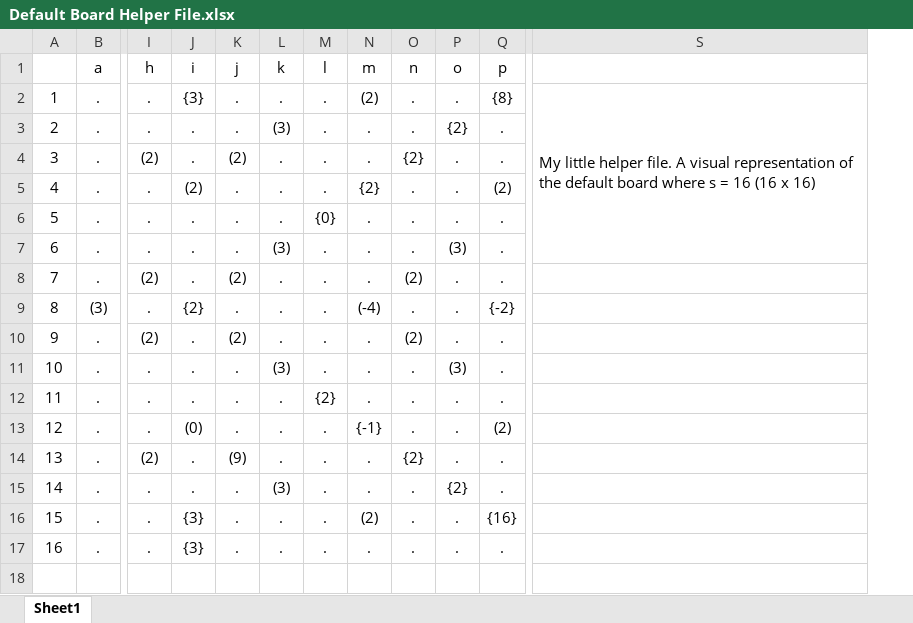
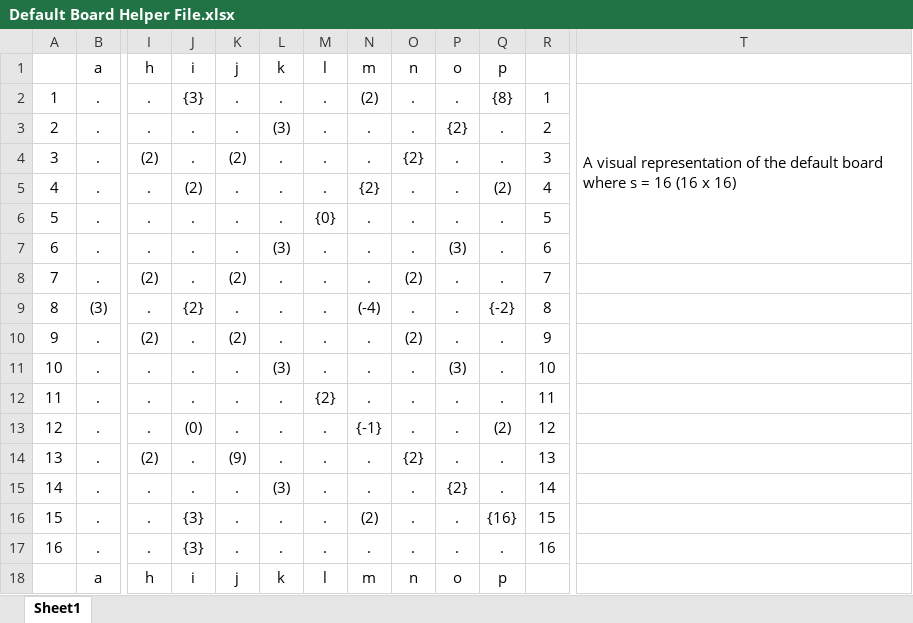
Before and after one commit to TechAngelX/Skrabble, an Excel workbook: Ancillary Docs/Default Board Helper File.xlsx, sheet Sheet1, drawn as a sheet; only a part is shown, gaps mark what is left out; values as stored, in another font and other column widths than the file's, no borders; conditional formats not drawn; removed rows and columns are numbered as before the commit, all else as after; rows hold the shown columns only; the diff names each change by its address in the sheet, - before the commit and + after, or states it on an @@ line.

```diff
--- a/Ancillary Docs/Default Board Helper File.xlsx (sheet Sheet1)
+++ b/Ancillary Docs/Default Board Helper File.xlsx (sheet Sheet1)
+column R, rows 2-17: 1 | 2 | 3 | 4 | 5 | 6 | 7 | 8 | 9 | 10 | 11 | 12 | 13 | 14 | 15 | 16
-column S, row 2: My little helper file. A visual representation of the default board where s = 16 (16 x 16)
+column T, row 2: A visual representation of the default board where s = 16 (16 x 16)
+row 18:  | a | h | i | j | k | l | m | n | o | p
```
Also changed, not shown: 2 other files.
